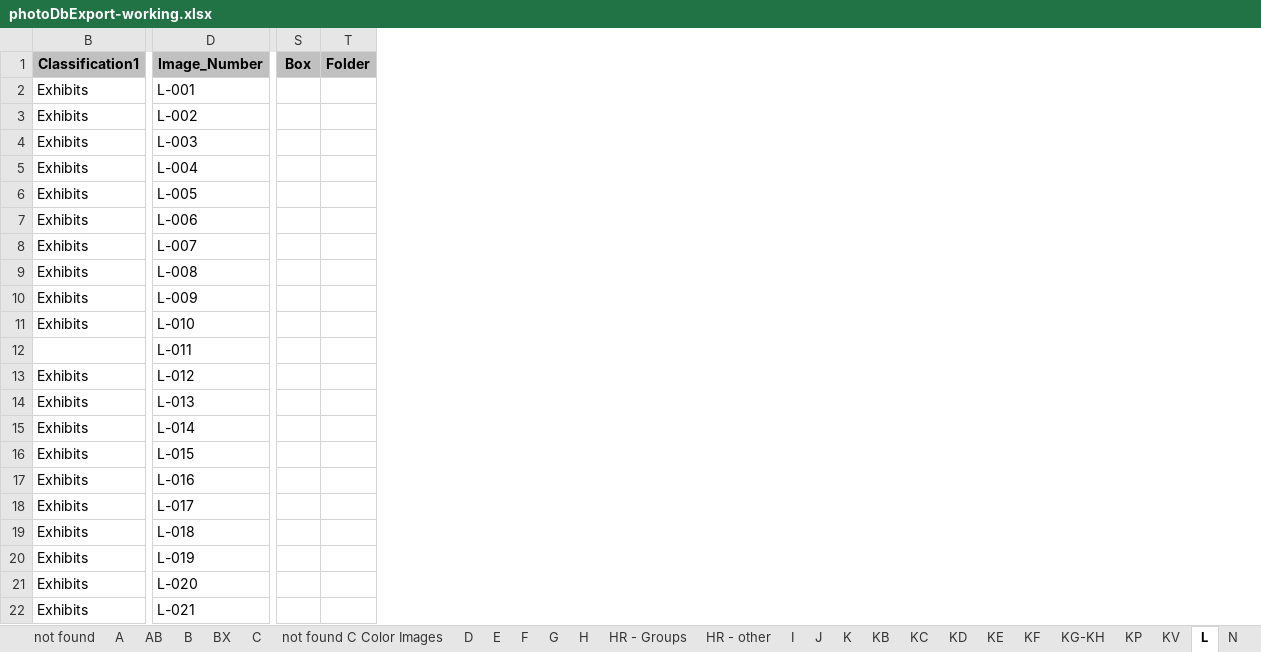
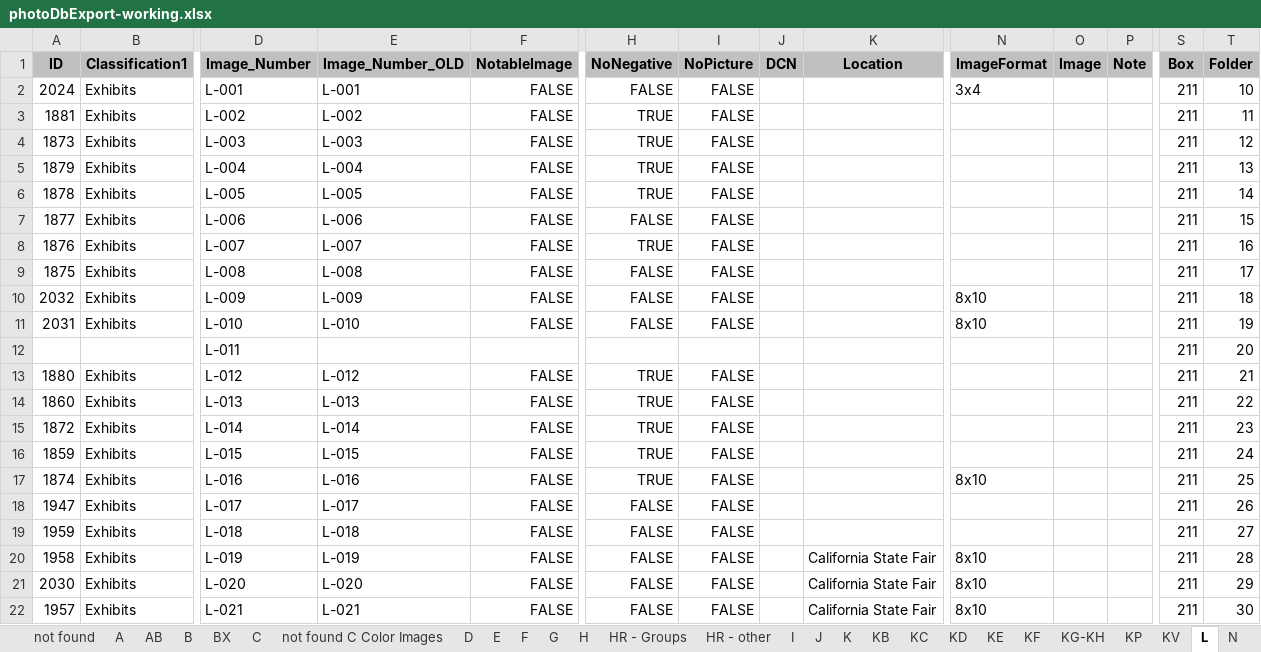
Before and after one commit to lizcphillips/UCD-WineInstitute, an Excel workbook: Photos/photoDbExport-working.xlsx, sheet L, drawn as a sheet; only a part is shown, gaps mark what is left out; values as stored, in another font and other column widths than the file's, no borders; the diff covers the shown part only; the diff names each change by its address in the sheet, - before the commit and + after, or states it on an @@ line.

```diff
--- a/Photos/photoDbExport-working.xlsx (sheet L)
+++ b/Photos/photoDbExport-working.xlsx (sheet L)
@@ column A (ID) unhidden, rows 2-22: 2024 | 1881 | 1873 | 1879 | 1878 | 1877 | 1876 | 1875 | 2032 | 2031 |  | 1880 | 1860 | 1872 | 1859 | 1874 | 1947 | 1959 | 1958 | 2030 | 1957 @@
@@ column E (Image_Number_OLD) unhidden, rows 2-22: L-001 | L-002 | L-003 | L-004 | L-005 | L-006 | L-007 | L-008 | L-009 | L-010 |  | L-012 | L-013 | L-014 | L-015 | L-016 | L-017 | L-018 | L-019 | L-020 | L-021 @@
@@ column F (NotableImage) unhidden, rows 2-22: FALSE | FALSE | FALSE | FALSE | FALSE | FALSE | FALSE | FALSE | FALSE | FALSE |  | FALSE | FALSE | FALSE | FALSE | FALSE | FALSE | FALSE | FALSE | FALSE | FALSE @@
@@ column H (NoNegative) unhidden, rows 2-22: FALSE | TRUE | TRUE | TRUE | TRUE | FALSE | TRUE | FALSE | FALSE | FALSE |  | TRUE | TRUE | TRUE | TRUE | TRUE | FALSE | FALSE | FALSE | FALSE | FALSE @@
@@ column I (NoPicture) unhidden, rows 2-22: FALSE | FALSE | FALSE | FALSE | FALSE | FALSE | FALSE | FALSE | FALSE | FALSE |  | FALSE | FALSE | FALSE | FALSE | FALSE | FALSE | FALSE | FALSE | FALSE | FALSE @@
@@ column J (DCN) unhidden, empty @@
@@ column K (Location) unhidden, rows 20-22: all California State Fair @@
@@ column N (ImageFormat) unhidden, rows 2-22: 3x4 |  |  |  |  |  |  |  | 8x10 | 8x10 |  |  |  |  |  | 8x10 |  |  | 8x10 | 8x10 | 8x10 @@
@@ column O (Image) unhidden, empty @@
@@ column P (Note) unhidden, empty @@
-S2:S22 (Box): (empty)
+S2:S22 (Box): 211
-T2 (Folder): (empty)
+T2 (Folder): 10
-T3 (Folder): (empty)
+T3 (Folder): 11
-T4 (Folder): (empty)
+T4 (Folder): 12
-T5 (Folder): (empty)
+T5 (Folder): 13
-T6 (Folder): (empty)
+T6 (Folder): 14
-T7 (Folder): (empty)
+T7 (Folder): 15
-T8 (Folder): (empty)
+T8 (Folder): 16
-T9 (Folder): (empty)
+T9 (Folder): 17
-T10 (Folder): (empty)
+T10 (Folder): 18
-T11 (Folder): (empty)
+T11 (Folder): 19
-T12 (Folder): (empty)
+T12 (Folder): 20
-T13 (Folder): (empty)
+T13 (Folder): 21
-T14 (Folder): (empty)
+T14 (Folder): 22
-T15 (Folder): (empty)
+T15 (Folder): 23
-T16 (Folder): (empty)
+T16 (Folder): 24
-T17 (Folder): (empty)
+T17 (Folder): 25
-T18 (Folder): (empty)
+T18 (Folder): 26
-T19 (Folder): (empty)
+T19 (Folder): 27
-T20 (Folder): (empty)
+T20 (Folder): 28
-T21 (Folder): (empty)
+T21 (Folder): 29
-T22 (Folder): (empty)
+T22 (Folder): 30
```
Also changed, not shown: 1 removed row and 328 edited cells elsewhere in this sheet, sheet P, sheet KE, sheet KV, sheet KG-KH, sheet Q, sheet N, 3 more sheets, hidden cells.
